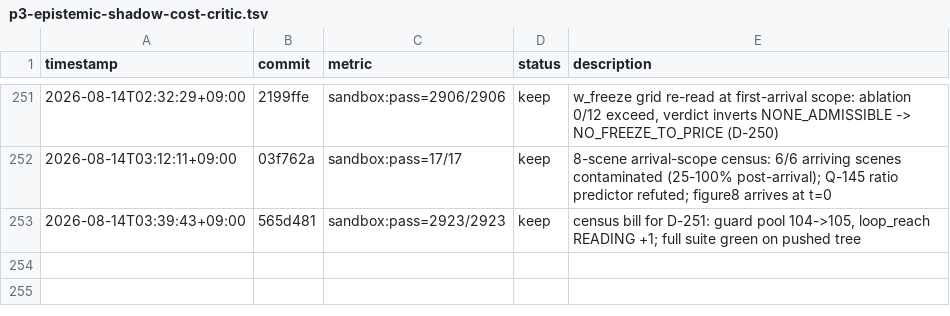
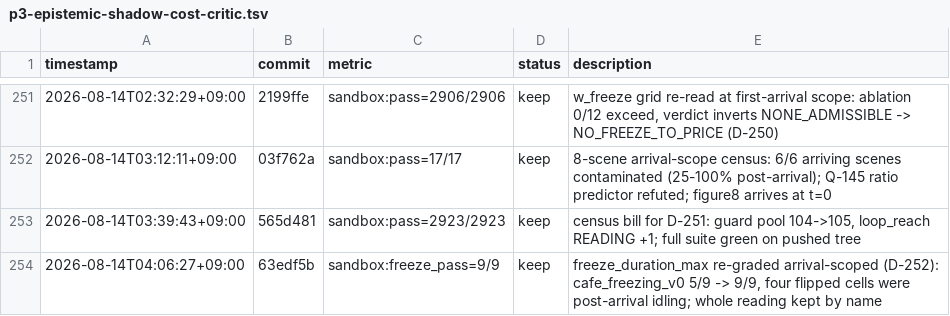
Before and after one commit to Geonhee-LEE/Representation-Aware-MPPI, a TSV file: results/p3-epistemic-shadow-cost-critic.tsv, drawn as a sheet; only a part is shown, gaps mark what is left out.

Commit message:
[auto] TSV row: the arrival-scope re-grade moves 5/9 -> 9/9 (D-252)
TODO: STATE #1 re-grade freeze_duration arrival-scoped
Phase: P3
Metric: sandbox:freeze_pass=9/9

```diff
--- a/results/p3-epistemic-shadow-cost-critic.tsv
+++ b/results/p3-epistemic-shadow-cost-critic.tsv
@@ -253 +253,2 @@ timestamp	commit	metric	status	description
 2026-08-14T03:39:43+09:00	565d481	sandbox:pass=2923/2923	keep	census bill for D-251: guard pool 104->105, loop_reach READING +1; full suite green on pushed tree
+2026-08-14T04:06:27+09:00	63edf5b	sandbox:freeze_pass=9/9	keep	freeze_duration_max re-graded arrival-scoped (D-252): cafe_freezing_v0 5/9 -> 9/9, four flipped cells were post-arrival idling; whole reading kept by name
```
